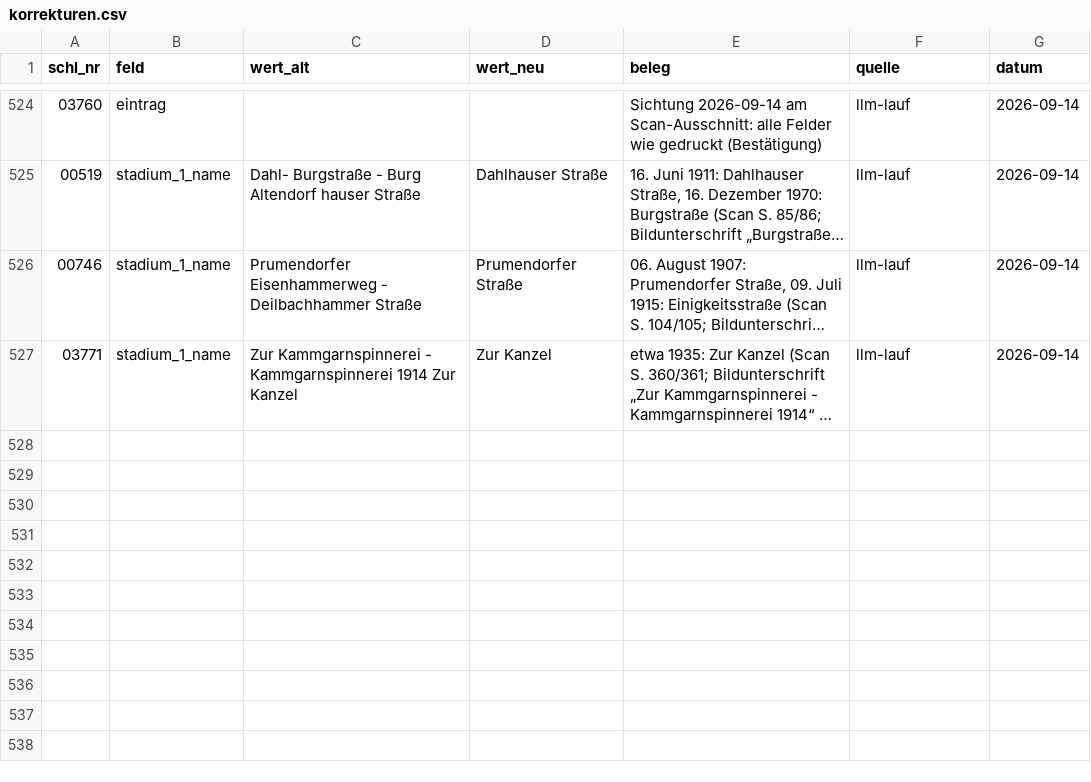
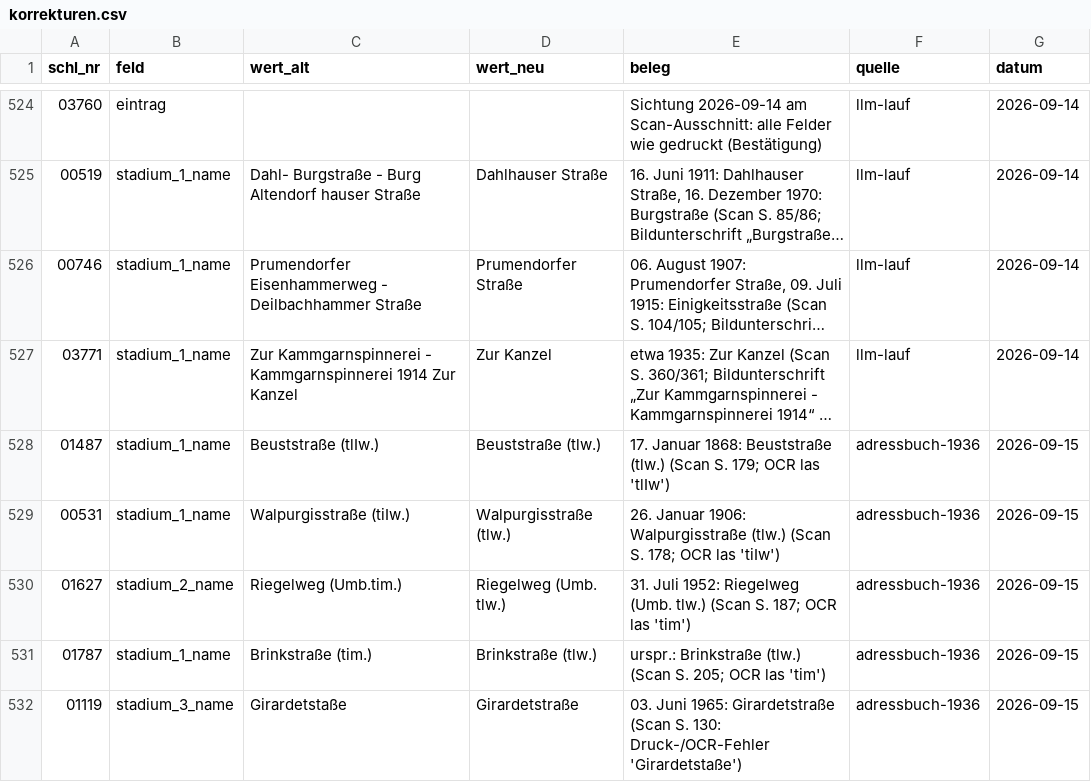
Before and after one commit to rodouc6/essener-strassen, a CSV file: daten/korrekturen.csv, drawn as a sheet; only a part is shown, gaps mark what is left out; long unchanged cells end in …; the diff names each change by its address in the sheet, - before the commit and + after, or states it on an @@ line.

```diff
--- a/daten/korrekturen.csv
+++ b/daten/korrekturen.csv
+row 528: 01487 | stadium_1_name | Beuststraße (tlIw.) | Beuststraße (tlw.) | 17. Januar 1868: Beuststraße (tlw.) (Scan S. 179; OCR las 'tlIw') | adressbuch-1936 | 2026-09-15
+row 529: 00531 | stadium_1_name | Walpurgisstraße (tiIw.) | Walpurgisstraße (tlw.) | 26. Januar 1906: Walpurgisstraße (tlw.) (Scan S. 178; OCR las 'tiIw') | adressbuch-1936 | 2026-09-15
+row 530: 01627 | stadium_2_name | Riegelweg (Umb.tim.) | Riegelweg (Umb. tlw.) | 31. Juli 1952: Riegelweg (Umb. tlw.) (Scan S. 187; OCR las 'tim') | adressbuch-1936 | 2026-09-15
+row 531: 01787 | stadium_1_name | Brinkstraße (tim.) | Brinkstraße (tlw.) | urspr.: Brinkstraße (tlw.) (Scan S. 205; OCR las 'tim') | adressbuch-1936 | 2026-09-15
+row 532: 01119 | stadium_3_name | Girardetstaße | Girardetstraße | 03. Juni 1965: Girardetstraße (Scan S. 130: Druck-/OCR-Fehler 'Girardetstaße') | adressbuch-1936 | 2026-09-15
```
Also changed, not shown: daten/konkordanz_1936.csv, daten/namen.csv, 6 other files.
